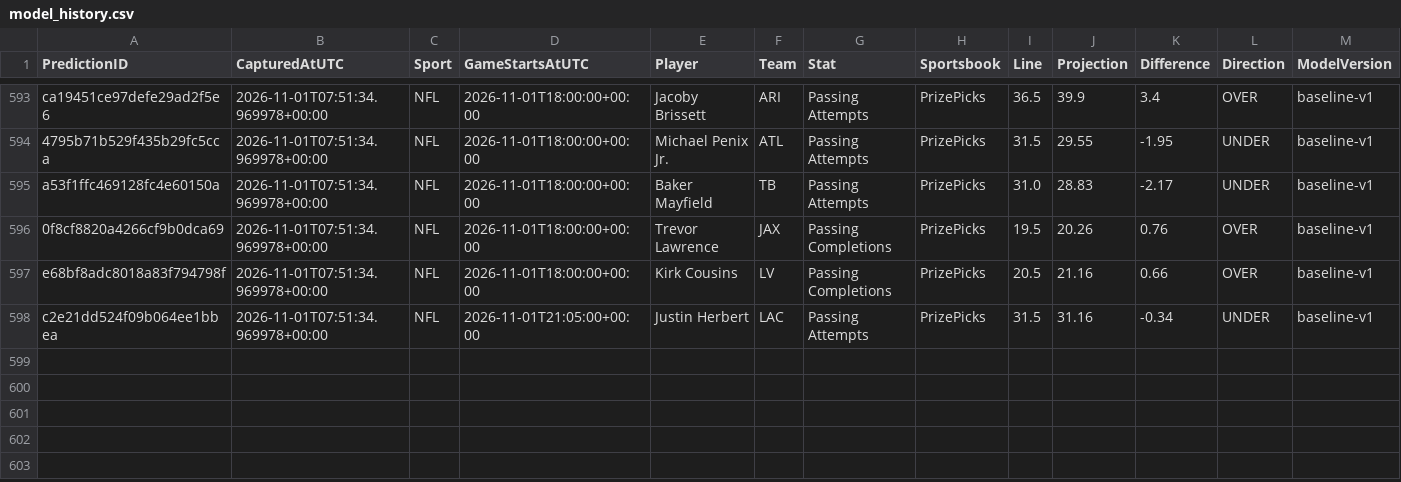
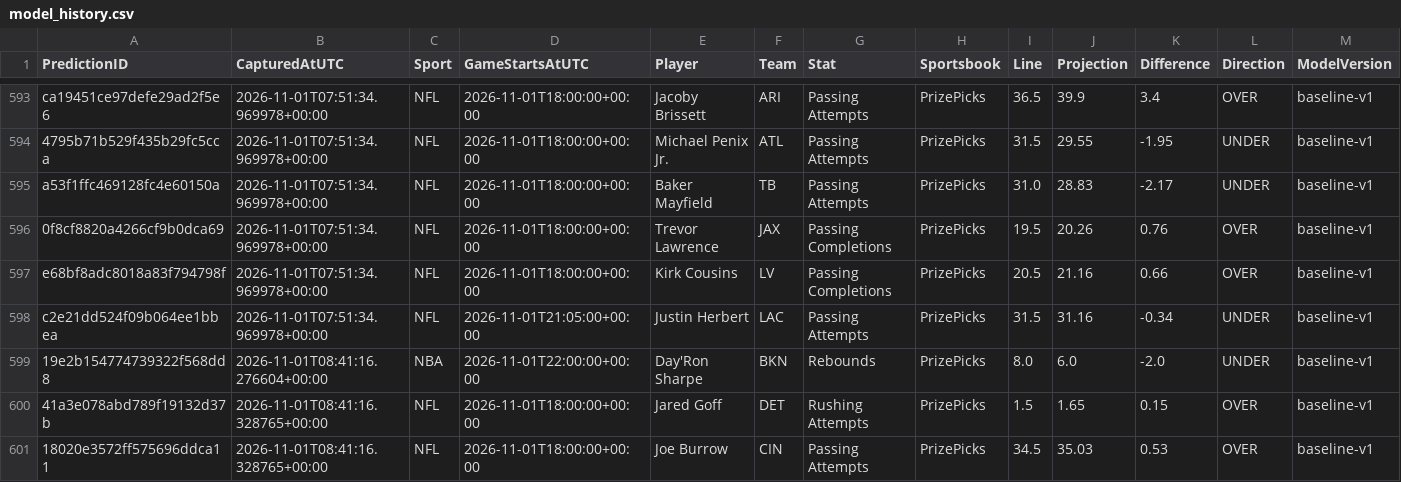
Before and after one commit to jakobabrahamson32-lgtm/courtside-edge, a CSV file: model_history.csv, drawn as a sheet; only a part is shown, gaps mark what is left out; rows hold the shown columns only; the diff names each change by its address in the sheet, - before the commit and + after, or states it on an @@ line.

```diff
--- a/model_history.csv
+++ b/model_history.csv
+row 599: 19e2b154774739322f568dd8 | 2026-11-01T08:41:16.276604+00:00 | NBA | 2026-11-01T22:00:00+00:00 | Day'Ron Sharpe | BKN | Rebounds | PrizePicks | 8.0 | 6.0 | -2.0 | UNDER | baseline-v1
+row 600: 41a3e078abd789f19132d37b | 2026-11-01T08:41:16.328765+00:00 | NFL | 2026-11-01T18:00:00+00:00 | Jared Goff | DET | Rushing Attempts | PrizePicks | 1.5 | 1.65 | 0.15 | OVER | baseline-v1
+row 601: 18020e3572ff575696ddca11 | 2026-11-01T08:41:16.328765+00:00 | NFL | 2026-11-01T18:00:00+00:00 | Joe Burrow | CIN | Passing Attempts | PrizePicks | 34.5 | 35.03 | 0.53 | OVER | baseline-v1
```
Also changed, not shown: nba_prizepicks_comparison.csv, nfl_comparison.csv, 5 other files.
